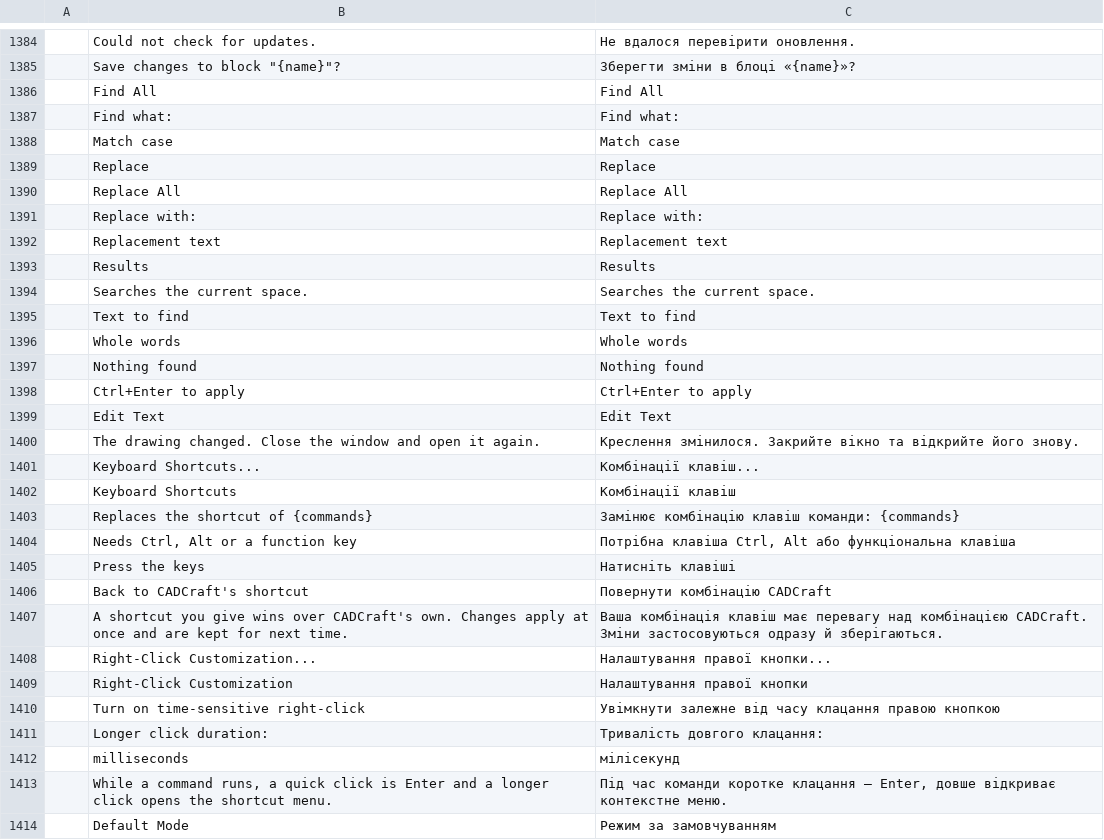
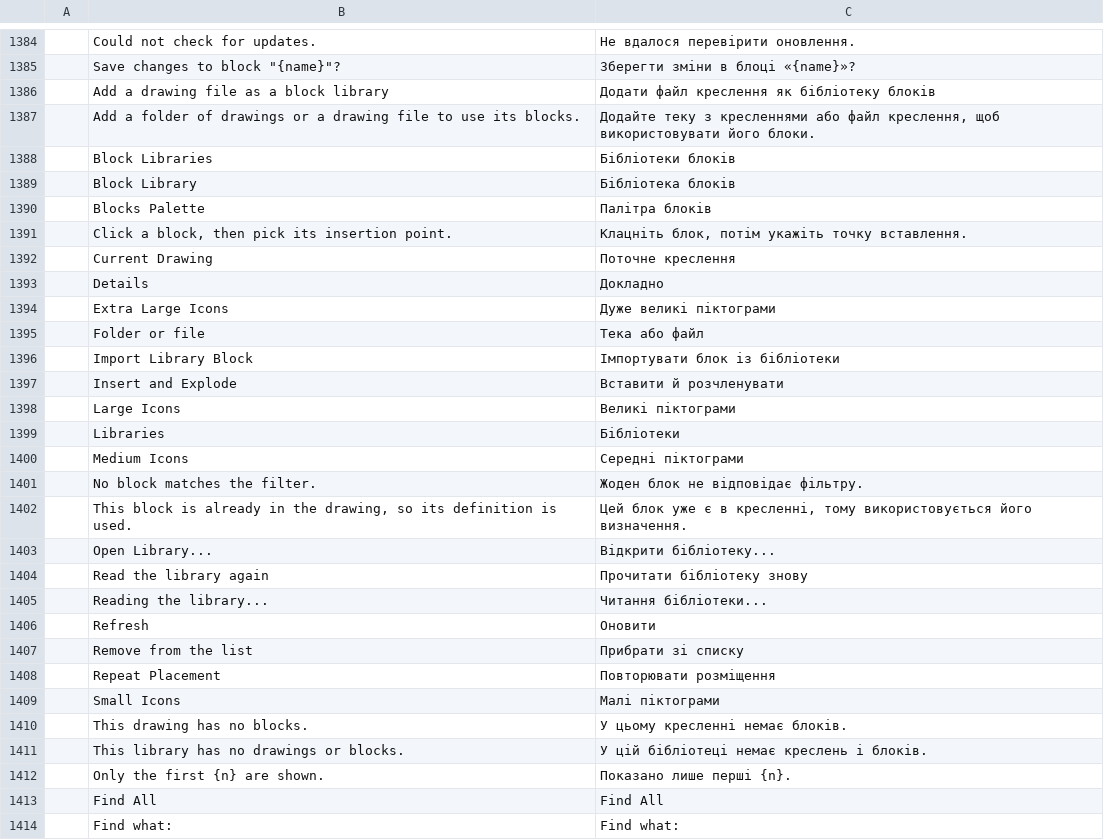
Before and after one commit to Leoxdie1289/cadcraft, a TSV file: crates/ui-egui/src/i18n/uk.tsv, drawn as a sheet; only a part is shown, gaps mark what is left out; the shorter side is filled out with more unchanged rows.

```diff
--- a/crates/ui-egui/src/i18n/uk.tsv
+++ b/crates/ui-egui/src/i18n/uk.tsv
@@ -1385,2 +1385,29 @@
 	Save changes to block "{name}"?	Зберегти зміни в блоці «{name}»?
+	Add a drawing file as a block library	Додати файл креслення як бібліотеку блоків
+	Add a folder of drawings or a drawing file to use its blocks.	Додайте теку з кресленнями або файл креслення, щоб використовувати його блоки.
+	Block Libraries	Бібліотеки блоків
+	Block Library	Бібліотека блоків
+	Blocks Palette	Палітра блоків
+	Click a block, then pick its insertion point.	Клацніть блок, потім укажіть точку вставлення.
+	Current Drawing	Поточне креслення
+	Details	Докладно
+	Extra Large Icons	Дуже великі піктограми
+	Folder or file	Тека або файл
+	Import Library Block	Імпортувати блок із бібліотеки
+	Insert and Explode	Вставити й розчленувати
+	Large Icons	Великі піктограми
+	Libraries	Бібліотеки
+	Medium Icons	Середні піктограми
+	No block matches the filter.	Жоден блок не відповідає фільтру.
+	This block is already in the drawing, so its definition is used.	Цей блок уже є в кресленні, тому використовується його визначення.
+	Open Library...	Відкрити бібліотеку...
+	Read the library again	Прочитати бібліотеку знову
+	Reading the library...	Читання бібліотеки...
+	Refresh	Оновити
+	Remove from the list	Прибрати зі списку
+	Repeat Placement	Повторювати розміщення
+	Small Icons	Малі піктограми
+	This drawing has no blocks.	У цьому кресленні немає блоків.
+	This library has no drawings or blocks.	У цій бібліотеці немає креслень і блоків.
+	Only the first {n} are shown.	Показано лише перші {n}.
 	Find All	Find All
```
Also changed, not shown: crates/ui-egui/src/i18n/ar.tsv, crates/ui-egui/src/i18n/el.tsv, 42 other files.
